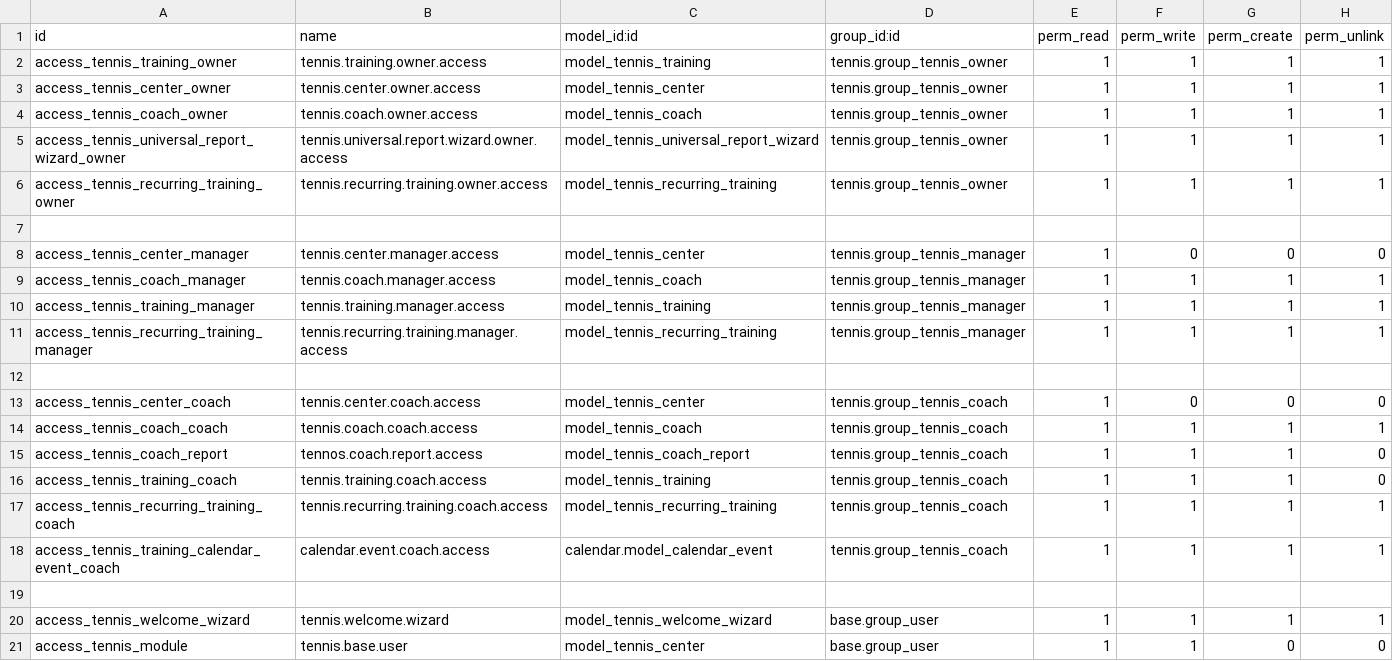
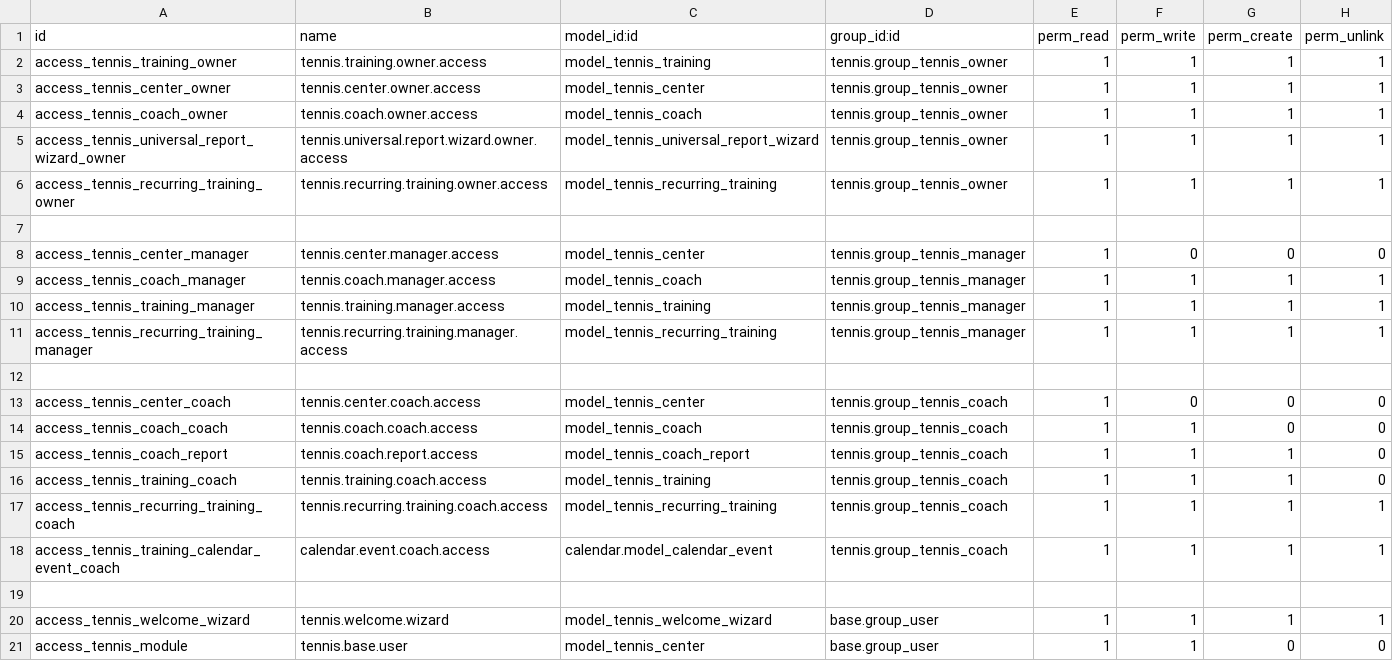
Before and after one commit to Rensi66/odoo_trainee, a CSV file: custom_modules/tennis/security/ir.model.access.csv, drawn as a sheet.

Commit message:
[IMP] tennis: Final Task Code style corrected and minor fixes applied

```diff
--- a/custom_modules/tennis/security/ir.model.access.csv
+++ b/custom_modules/tennis/security/ir.model.access.csv
@@ -13,4 +13,4 @@ access_tennis_recurring_training_manager,tennis.recurring.training.manager.acces
 access_tennis_center_coach,tennis.center.coach.access,model_tennis_center,tennis.group_tennis_coach,1,0,0,0
-access_tennis_coach_coach,tennis.coach.coach.access,model_tennis_coach,tennis.group_tennis_coach,1,1,1,1
-access_tennis_coach_report,tennos.coach.report.access,model_tennis_coach_report,tennis.group_tennis_coach,1,1,1,0
+access_tennis_coach_coach,tennis.coach.coach.access,model_tennis_coach,tennis.group_tennis_coach,1,1,0,0
+access_tennis_coach_report,tennis.coach.report.access,model_tennis_coach_report,tennis.group_tennis_coach,1,1,1,0
 access_tennis_training_coach,tennis.training.coach.access,model_tennis_training,tennis.group_tennis_coach,1,1,1,0
```
Also changed, not shown: 43 other files.
